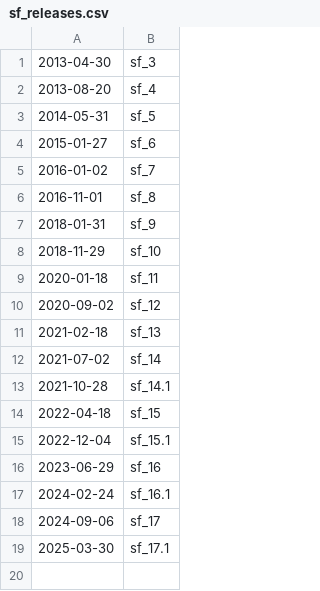
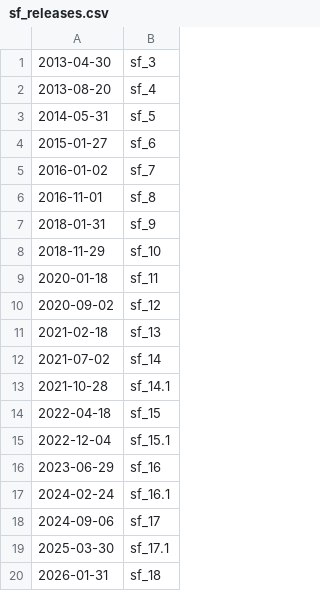
Before and after one commit to robertnurnberg/depthanalysis, a CSV file: sf_releases.csv, drawn as a sheet.

Commit message:
sf18

```diff
--- a/sf_releases.csv
+++ b/sf_releases.csv
@@ -19 +19,2 @@
 2025-03-30,sf_17.1
+2026-01-31,sf_18
```
